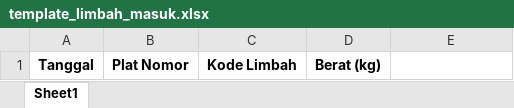
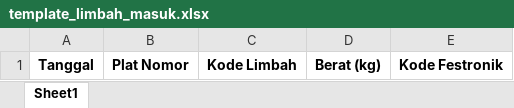
Before and after one commit to ameell08/wastelog, an Excel workbook: public/template_limbah_masuk.xlsx, sheet Sheet1, drawn as a sheet; values as stored, in another font and other column widths than the file's, no borders; the diff names each change by its address in the sheet, - before the commit and + after, or states it on an @@ line.

Commit message:
tambahan kode festronik saat export import dokumen

```diff
--- a/public/template_limbah_masuk.xlsx (sheet Sheet1)
+++ b/public/template_limbah_masuk.xlsx (sheet Sheet1)
-E1: (empty)
+E1: Kode Festronik
```
Also changed, not shown: 2 other files.
